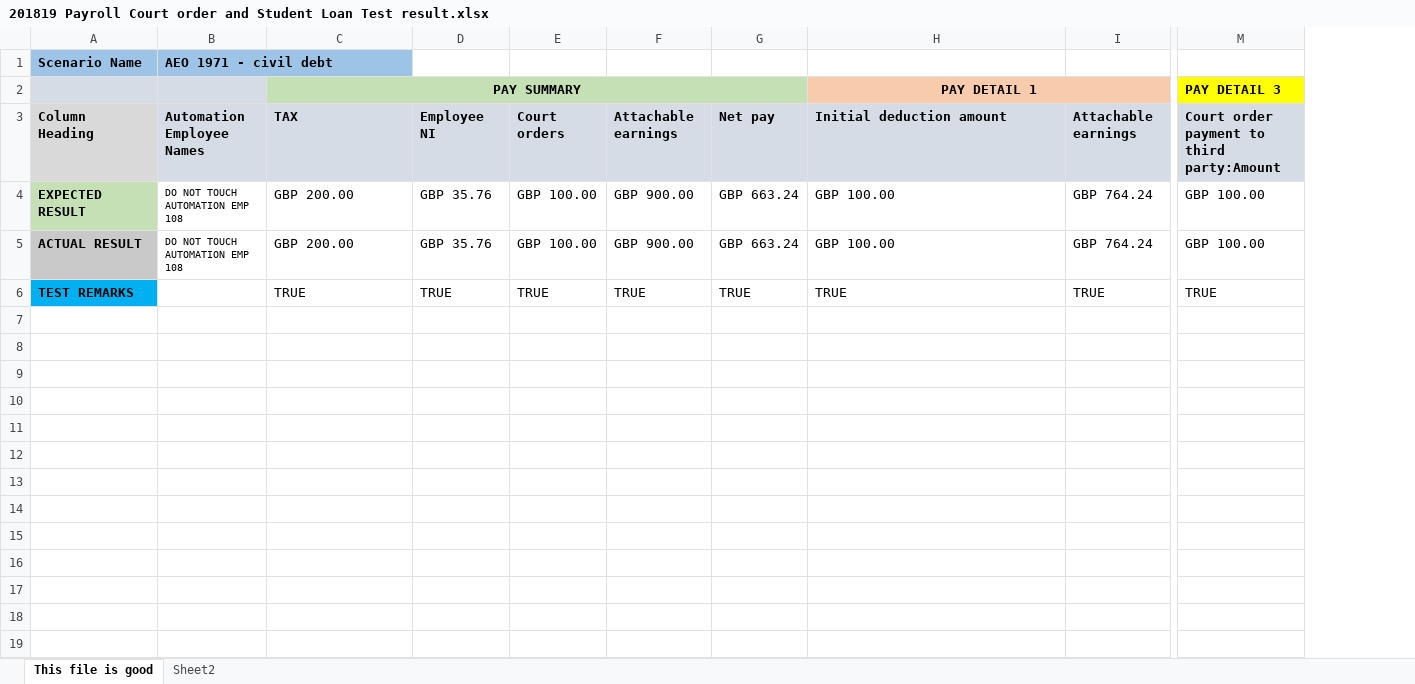
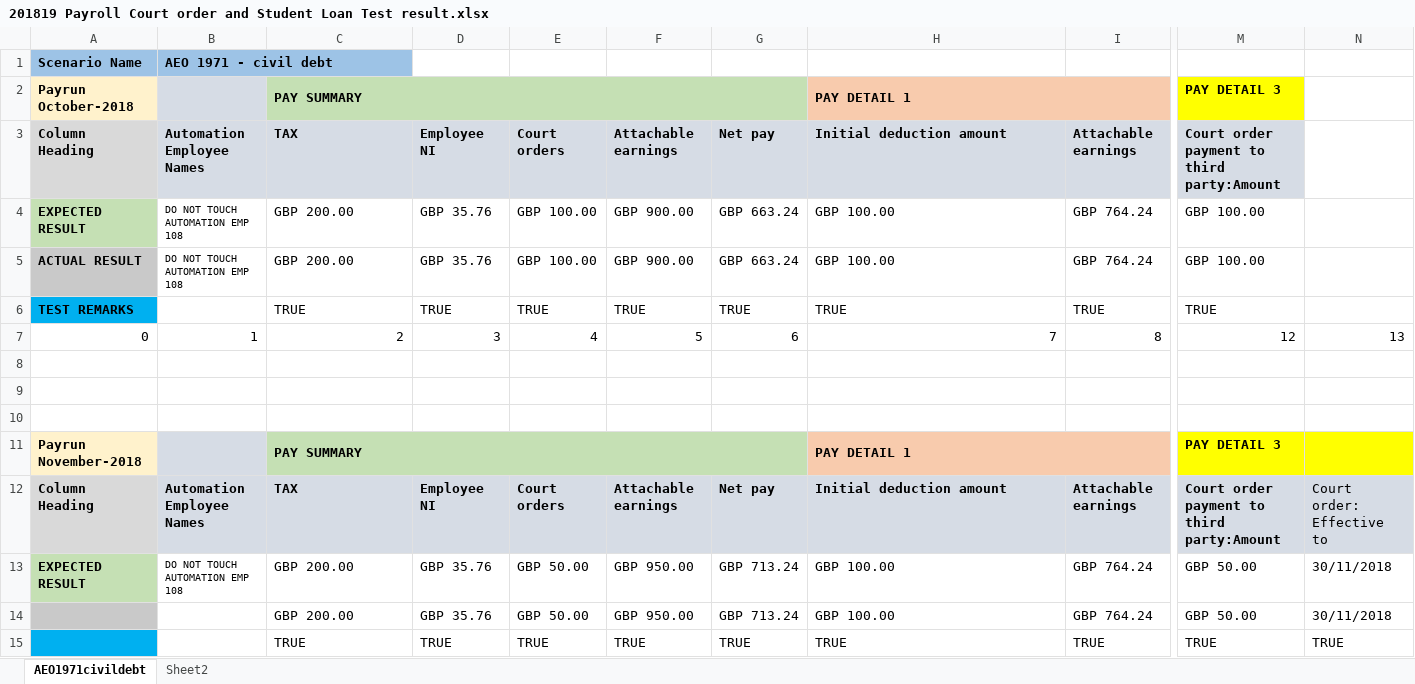
Before and after one commit to AzizMudgal/XCDHR_Payroll, an Excel workbook: Salesforce_Core_Framework/TestOutPutResultFolder/201819 Payroll Court order and Student Loan Test result.xlsx, sheet AEO1971civildebt, drawn as a sheet; only a part is shown, gaps mark what is left out; values as stored, in another font and other column widths than the file's, no borders; rows hold the shown columns only; the diff names each change by its address in the sheet, - before the commit and + after, or states it on an @@ line.

Commit message:
completed the step3 of court order and student loan scneario one

```diff
--- a/Salesforce_Core_Framework/TestOutPutResultFolder/201819 Payroll Court order and Student Loan Test result.xlsx (sheet AEO1971civildebt)
+++ b/Salesforce_Core_Framework/TestOutPutResultFolder/201819 Payroll Court order and Student Loan Test result.xlsx (sheet AEO1971civildebt)
-sheet tab: This file is good
+sheet tab: AEO1971civildebt
+column N, empty
-A2: (empty)
+A2: Payrun October-2018
-A2 fill: #D6DCE5
+A2 fill: #FFF2CC
-C2 alignment: center
+C2 alignment: left
-H2 alignment: center
+H2 alignment: left
+row 7: 0 | 1 | 2 | 3 | 4 | 5 | 6 | 7 | 8 | 12 | 13
+row 8: (empty)
+row 9: (empty)
+row 10: (empty)
+row 11: Payrun November-2018 |  | PAY SUMMARY |  |  |  |  | PAY DETAIL 1 |  | PAY DETAIL 3
+row 12: Column Heading | Automation Employee Names | TAX | Employee NI | Court orders | Attachable earnings | Net pay | Initial deduction amount | Attachable earnings | Court order payment to third party:Amount | Court order: Effective to
+row 13: EXPECTED RESULT | DO NOT TOUCH AUTOMATION EMP 108 | GBP 200.00 | GBP 35.76 | GBP 50.00 | GBP 950.00 | GBP 713.24 | GBP 100.00 | GBP 764.24 | GBP 50.00 | 30/11/2018
+row 14:  |  | GBP 200.00 | GBP 35.76 | GBP 50.00 | GBP 950.00 | GBP 713.24 | GBP 100.00 | GBP 764.24 | GBP 50.00 | 30/11/2018
+row 15:  |  | TRUE | TRUE | TRUE | TRUE | TRUE | TRUE | TRUE | TRUE | TRUE
```
Also changed, not shown: 18 other files.
